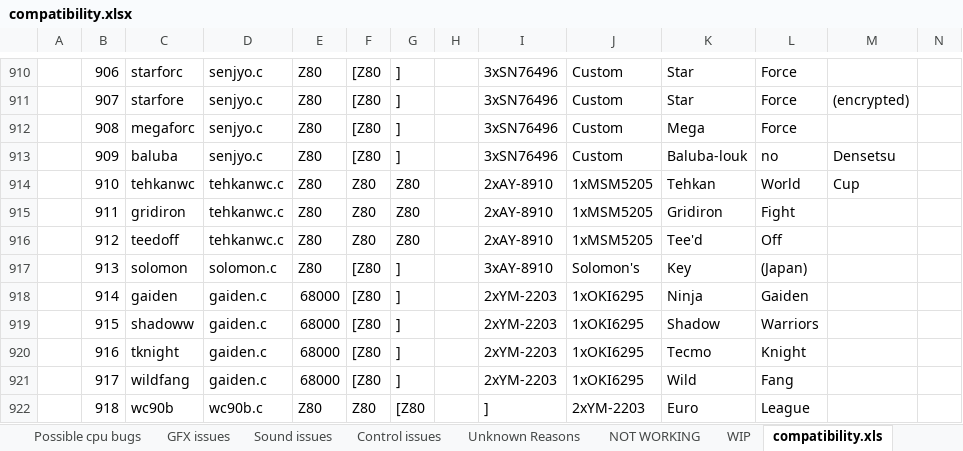
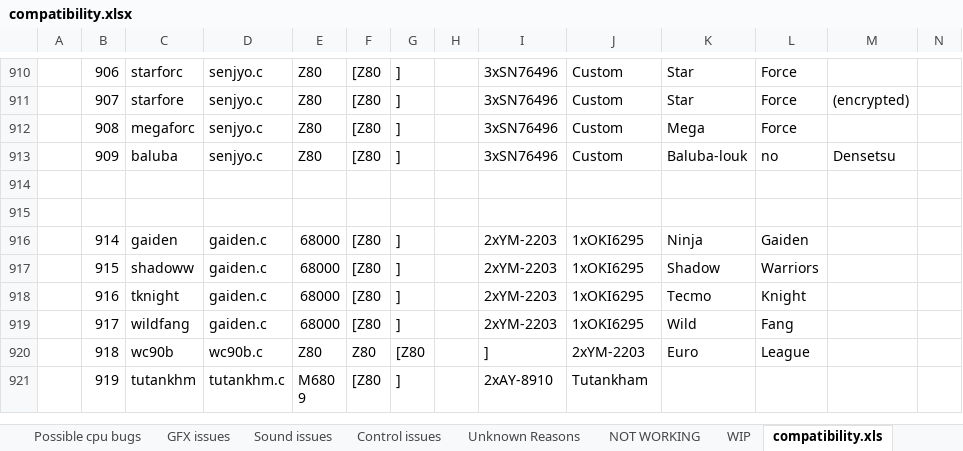
Before and after one commit to georgemoralis/arcadeflex, an Excel workbook: compatibility.xlsx, sheet compatibility.xls, drawn as a sheet; only a part is shown, gaps mark what is left out; the shorter side is filled out with more unchanged rows; values as stored, in another font and other column widths than the file's, no borders; rows hold the shown columns only; the diff names each change by its address in the sheet, - before the commit and + after, or states it on an @@ line.

Commit message:
added working solomon and tehkanwc driver

```diff
--- a/compatibility.xlsx (sheet compatibility.xls)
+++ b/compatibility.xlsx (sheet compatibility.xls)
-row 914:  | 910 | tehkanwc | tehkanwc.c | Z80 | Z80 | Z80 |  | 2xAY-8910 | 1xMSM5205 | Tehkan | World | Cup
+row 914: (empty)
-row 915:  | 911 | gridiron | tehkanwc.c | Z80 | Z80 | Z80 |  | 2xAY-8910 | 1xMSM5205 | Gridiron | Fight
+row 915: (empty)
-row 916:  | 912 | teedoff | tehkanwc.c | Z80 | Z80 | Z80 |  | 2xAY-8910 | 1xMSM5205 | Tee'd | Off
-row 917:  | 913 | solomon | solomon.c | Z80 | [Z80 | ] |  | 3xAY-8910 | Solomon's | Key | (Japan)
```
Also changed, not shown: sheet Fully Playable, sheet Unknown Reasons, sheet NOT WORKING, sheet status, 9 other files.
